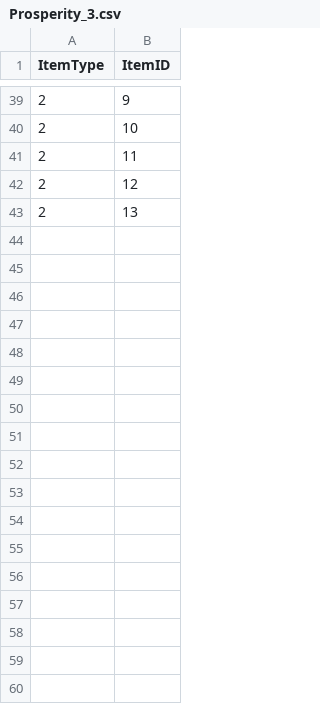
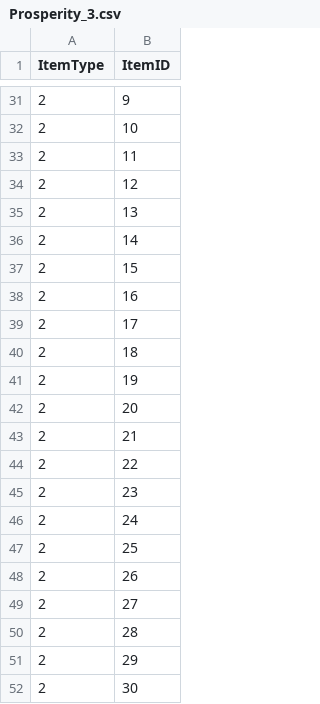
Before and after one commit to kbc15gc/game, a CSV file: game/Decide/Decide/Asset/Data/ShopData/Prosperity_3.csv, drawn as a sheet; only a part is shown, gaps mark what is left out; the diff covers the shown part only; the diff names each change by its address in the sheet, - before the commit and + after, or states it on an @@ line.

```diff
--- a/game/Decide/Decide/Asset/Data/ShopData/Prosperity_3.csv
+++ b/game/Decide/Decide/Asset/Data/ShopData/Prosperity_3.csv
+row 36: 2 | 14
+row 37: 2 | 15
+row 38: 2 | 16
+row 39: 2 | 17
+row 40: 2 | 18
+row 41: 2 | 19
+row 42: 2 | 20
+row 43: 2 | 21
+row 44: 2 | 22
+row 45: 2 | 23
+row 46: 2 | 24
+row 47: 2 | 25
+row 48: 2 | 26
+row 49: 2 | 27
+row 50: 2 | 28
+row 51: 2 | 29
+row 52: 2 | 30
```
Also changed, not shown: 8 removed rows elsewhere in this file, game/Decide/Decide/Asset/Data/GroupData/Group0BEnemy.csv, game/Decide/Decide/Asset/Data/GroupData/Group0CEnemy.csv, 17 other files.
